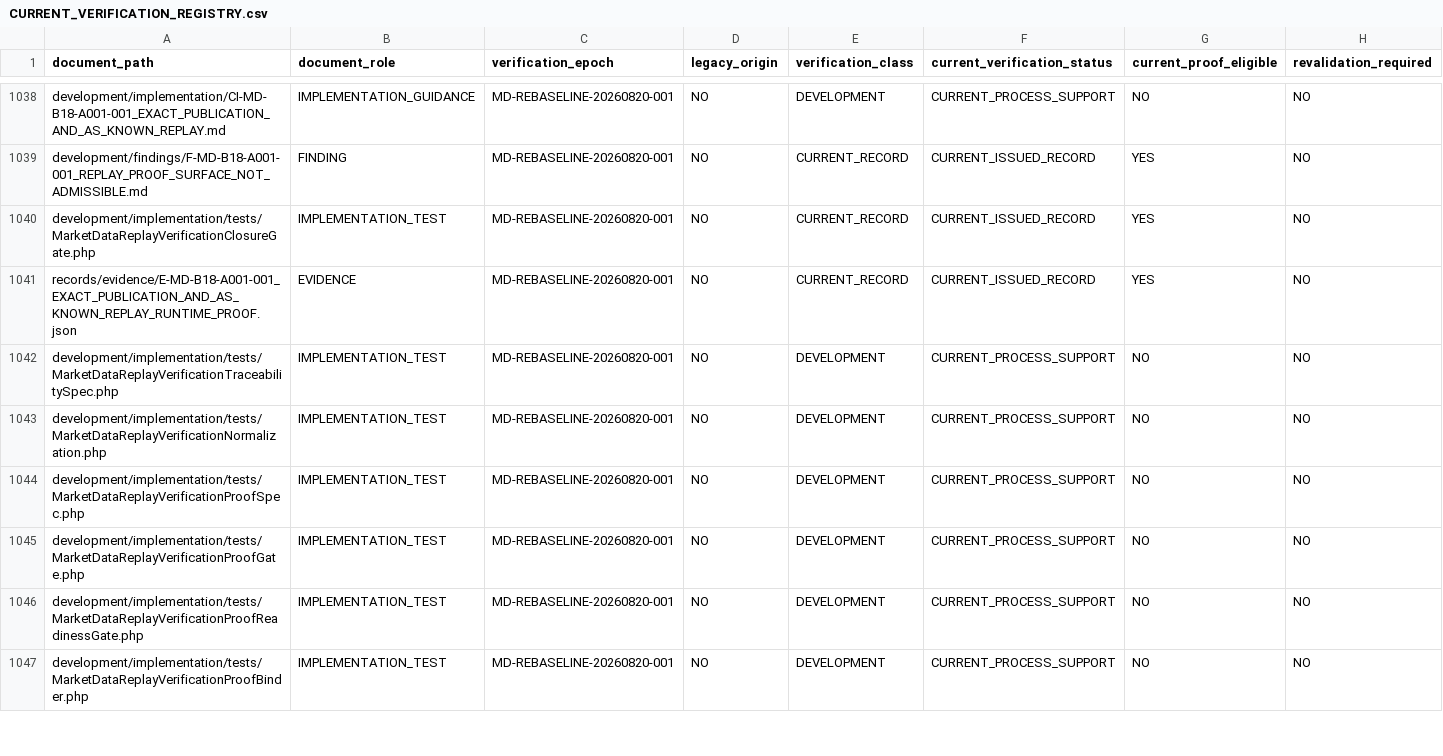
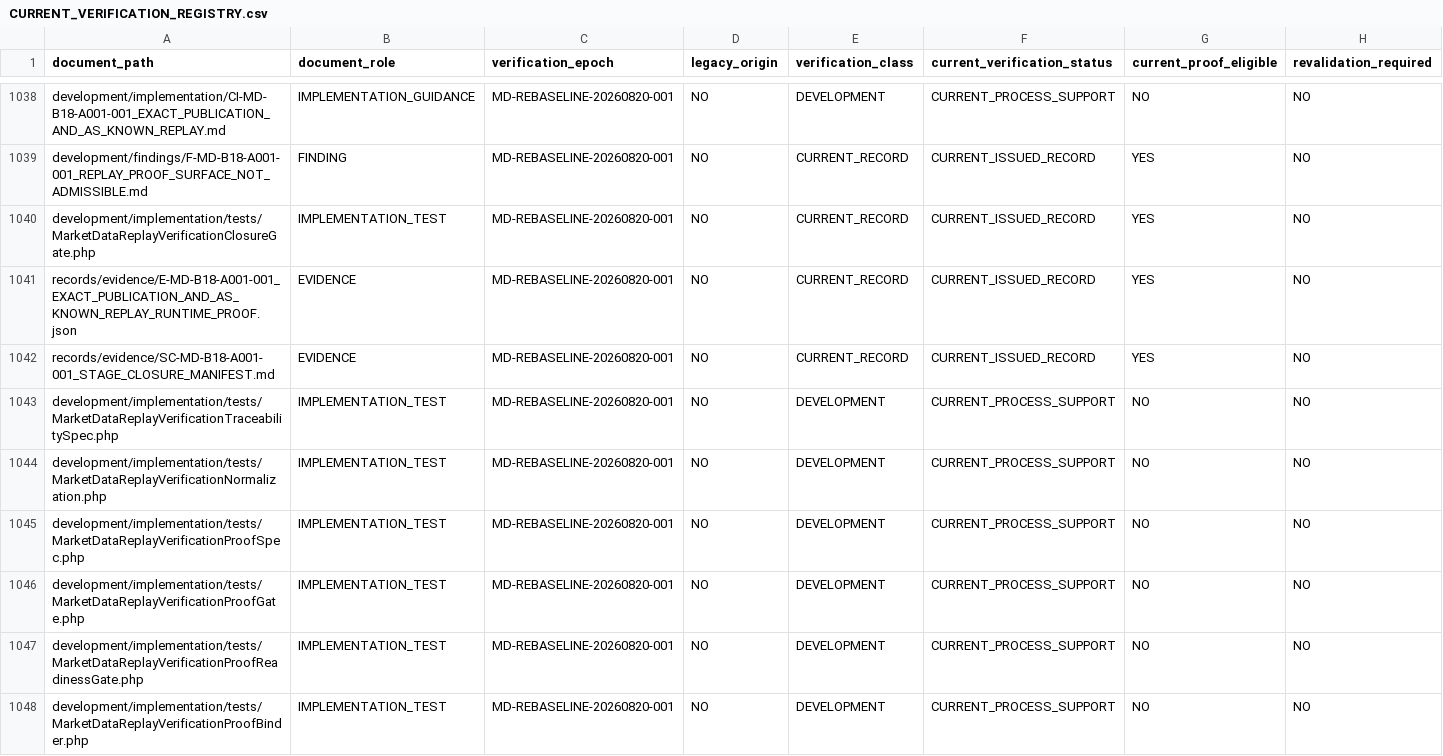
Before and after one commit to franscelstain/tradeaxis-api, a CSV file: docs/market_data/authority/governance/CURRENT_VERIFICATION_REGISTRY.csv, drawn as a sheet; only a part is shown, gaps mark what is left out; rows hold the shown columns only; the diff names each change by its address in the sheet, - before the commit and + after, or states it on an @@ line.

```diff
--- a/docs/market_data/authority/governance/CURRENT_VERIFICATION_REGISTRY.csv
+++ b/docs/market_data/authority/governance/CURRENT_VERIFICATION_REGISTRY.csv
+row 1042: records/evidence/SC-MD-B18-A001-001_STAGE_CLOSURE_MANIFEST.md | EVIDENCE | MD-REBASELINE-20260820-001 | NO | CURRENT_RECORD | CURRENT_ISSUED_RECORD | YES | NO
```
Also changed, not shown: docs/market_data/authority/governance/DOCUMENT_ID_REGISTRY.csv, docs/market_data/authority/governance/DOCUMENT_ROLE_REGISTRY.csv, 9 other files.
